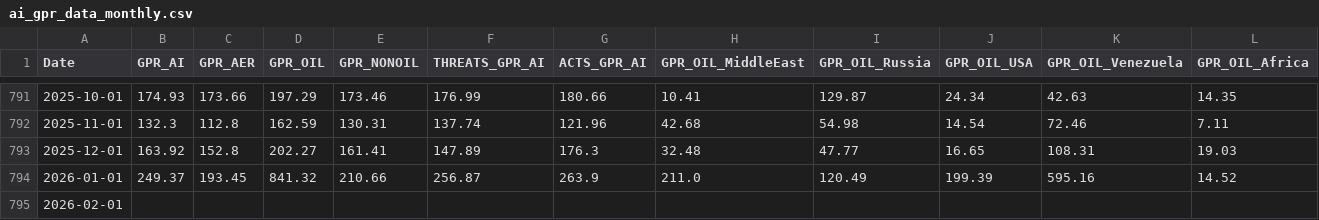
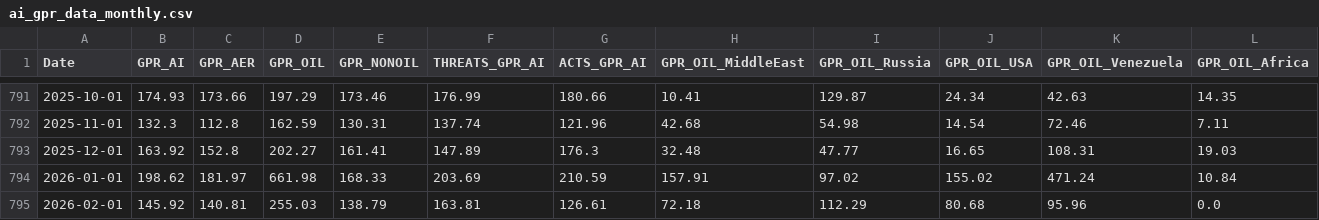
Before and after one commit to iacoviel/iacoviel.github.io, a CSV file: ai_gpr_files/ai_gpr_data_monthly.csv, drawn as a sheet; only a part is shown, gaps mark what is left out; the diff covers the shown part only; the diff names each change by its address in the sheet, - before the commit and + after, or states it on an @@ line.

```diff
--- a/ai_gpr_files/ai_gpr_data_monthly.csv
+++ b/ai_gpr_files/ai_gpr_data_monthly.csv
-B794 (GPR_AI): 249.37
+B794 (GPR_AI): 198.62
-C794 (GPR_AER): 193.45
+C794 (GPR_AER): 181.97
-D794 (GPR_OIL): 841.32
+D794 (GPR_OIL): 661.98
-E794 (GPR_NONOIL): 210.66
+E794 (GPR_NONOIL): 168.33
-F794 (THREATS_GPR_AI): 256.87
+F794 (THREATS_GPR_AI): 203.69
-G794 (ACTS_GPR_AI): 263.9
+G794 (ACTS_GPR_AI): 210.59
-H794 (GPR_OIL_MiddleEast): 211.0
+H794 (GPR_OIL_MiddleEast): 157.91
-I794 (GPR_OIL_Russia): 120.49
+I794 (GPR_OIL_Russia): 97.02
-J794 (GPR_OIL_USA): 199.39
+J794 (GPR_OIL_USA): 155.02
-K794 (GPR_OIL_Venezuela): 595.16
+K794 (GPR_OIL_Venezuela): 471.24
-L794 (GPR_OIL_Africa): 14.52
+L794 (GPR_OIL_Africa): 10.84
-B795 (GPR_AI): (empty)
+B795 (GPR_AI): 145.92
-C795 (GPR_AER): (empty)
+C795 (GPR_AER): 140.81
-D795 (GPR_OIL): (empty)
+D795 (GPR_OIL): 255.03
-E795 (GPR_NONOIL): (empty)
+E795 (GPR_NONOIL): 138.79
-F795 (THREATS_GPR_AI): (empty)
+F795 (THREATS_GPR_AI): 163.81
-G795 (ACTS_GPR_AI): (empty)
+G795 (ACTS_GPR_AI): 126.61
-H795 (GPR_OIL_MiddleEast): (empty)
+H795 (GPR_OIL_MiddleEast): 72.18
-I795 (GPR_OIL_Russia): (empty)
+I795 (GPR_OIL_Russia): 112.29
-J795 (GPR_OIL_USA): (empty)
+J795 (GPR_OIL_USA): 80.68
-K795 (GPR_OIL_Venezuela): (empty)
+K795 (GPR_OIL_Venezuela): 95.96
-L795 (GPR_OIL_Africa): (empty)
+L795 (GPR_OIL_Africa): 0.0
```
Also changed, not shown: 75 edited cells elsewhere in this file, ai_gpr_files/ai_gpr_eventtype_monthly.csv, 6 other files.
